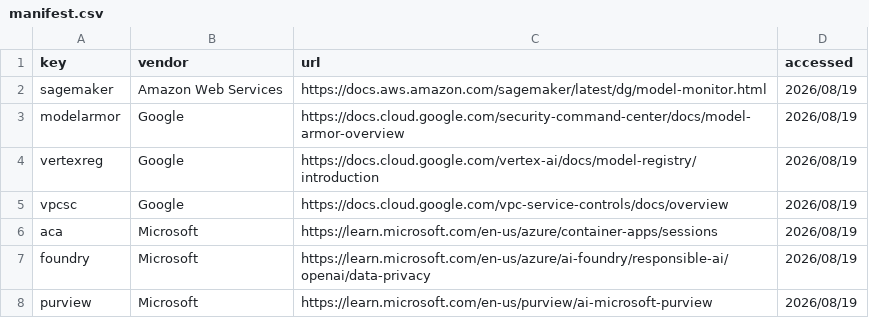
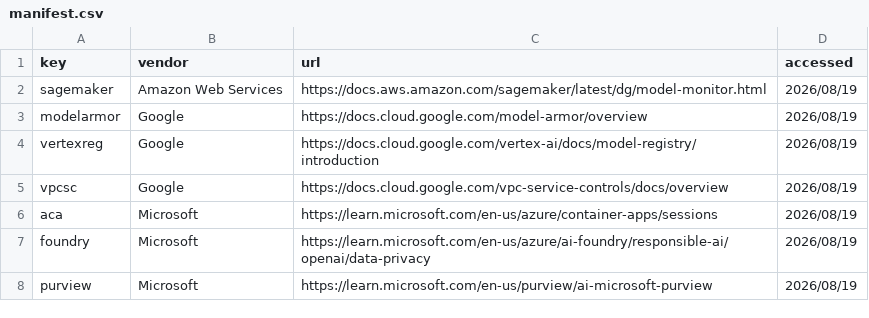
Before and after one commit to lolinusrat/obligation-to-enforcement-point-artifact, a CSV file: evidence/manifest.csv, drawn as a sheet.

```diff
--- a/evidence/manifest.csv
+++ b/evidence/manifest.csv
@@ -2,3 +2,3 @@ key,vendor,url,accessed
 sagemaker,Amazon Web Services,https://docs.aws.amazon.com/sagemaker/latest/dg/model-monitor.html,2026/08/19
-modelarmor,Google,https://docs.cloud.google.com/security-command-center/docs/model-armor-overview,2026/08/19
+modelarmor,Google,https://docs.cloud.google.com/model-armor/overview,2026/08/19
 vertexreg,Google,https://docs.cloud.google.com/vertex-ai/docs/model-registry/introduction,2026/08/19
```
Also changed, not shown: 9 other files.
